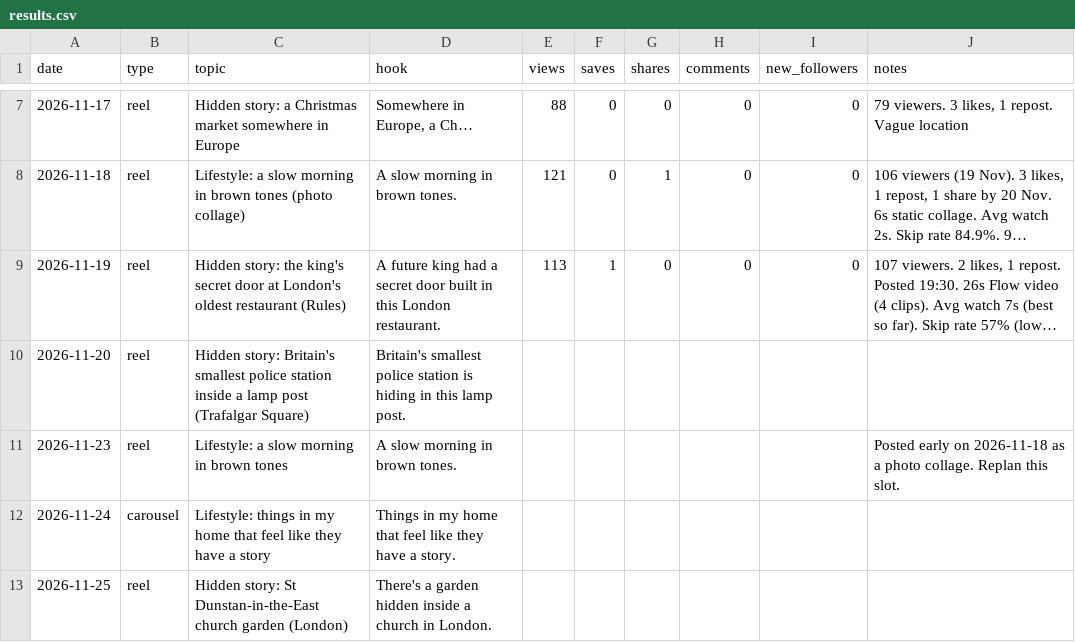
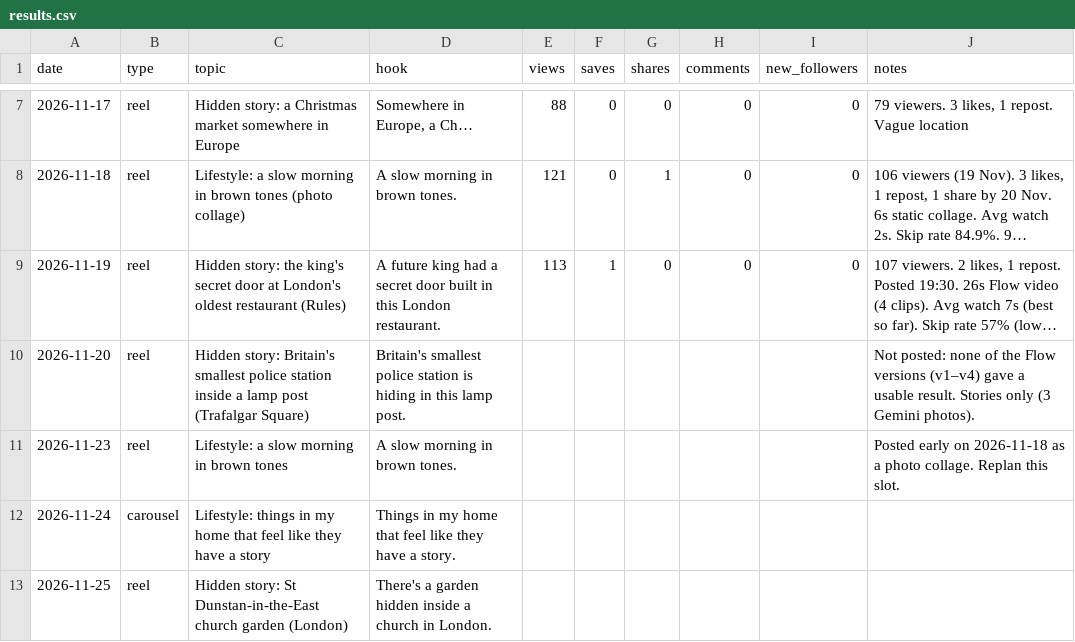
Before and after one commit to kateneo1026-bit/Kate-neo, a CSV file: tracking/results.csv, drawn as a sheet; only a part is shown, gaps mark what is left out; long unchanged cells end in …; the diff names each change by its address in the sheet, - before the commit and + after, or states it on an @@ line.

```diff
--- a/tracking/results.csv
+++ b/tracking/results.csv
-J10 (notes): (empty)
+J10 (notes): Not posted: none of the Flow versions (v1–v4) gave a usable result. Stories only (3 Gemini photos).
```
Also changed, not shown: 1 other file.
